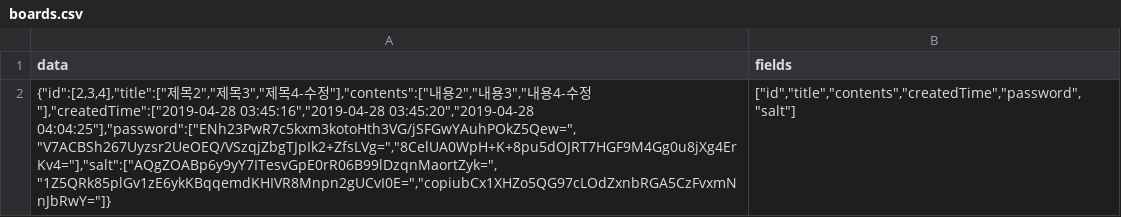
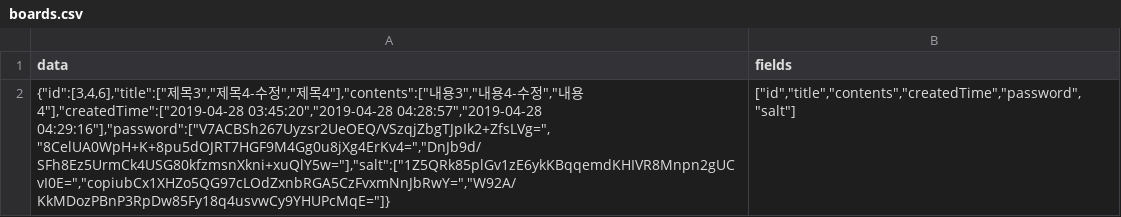
Before and after one commit to HeechanYang/SOPT-Node-Seminar, a CSV file: 3주차/seminar3/boards.csv, drawn as a sheet.

```diff
--- a/3주차/seminar3/boards.csv
+++ b/3주차/seminar3/boards.csv
@@ -1,2 +1,2 @@
 "data","fields"
-"{""id"":[2,3,4],""title"":[""제목2"",""제목3"",""제목4-수정""],""contents"":[""내용2"",""내용3"",""내용4-수정""],""createdTime"":[""2019-04-28 03:45:16"",""2019-04-28 03:45:20"",""2019-04-28 04:04:25""],""password"":[""ENh23PwR7c5kxm3kotoHth3VG/jSFGwYAuhPOkZ5Qew="",""V7ACBSh267Uyzsr2UeOEQ/VSzqjZbgTJpIk2+ZfsLVg="",""8CelUA0WpH+K+8pu5dOJRT7HGF9M4Gg0u8jXg4ErKv4=""],""salt"":[""AQgZOABp6y9yY7ITesvGpE0rR06B99lDzqnMaortZyk="",""1Z5QRk85plGv1zE6ykKBqqemdKHIVR8Mnpn2gUCvI0E="",""copiubCx1XHZo5QG97cLOdZxnbRGA5CzFvxmNnJbRwY=""]}","[""id"",""title"",""contents"",""createdTime"",""password"",""salt""]"
+"{""id"":[3,4,6],""title"":[""제목3"",""제목4-수정"",""제목4""],""contents"":[""내용3"",""내용4-수정"",""내용4""],""createdTime"":[""2019-04-28 03:45:20"",""2019-04-28 04:28:57"",""2019-04-28 04:29:16""],""password"":[""V7ACBSh267Uyzsr2UeOEQ/VSzqjZbgTJpIk2+ZfsLVg="",""8CelUA0WpH+K+8pu5dOJRT7HGF9M4Gg0u8jXg4ErKv4="",""DnJb9d/SFh8Ez5UrmCk4USG80kfzmsnXkni+xuQlY5w=""],""salt"":[""1Z5QRk85plGv1zE6ykKBqqemdKHIVR8Mnpn2gUCvI0E="",""copiubCx1XHZo5QG97cLOdZxnbRGA5CzFvxmNnJbRwY="",""W92A/KkMDozPBnP3RpDw85Fy18q4usvwCy9YHUPcMqE=""]}","[""id"",""title"",""contents"",""createdTime"",""password"",""salt""]"
```
Also changed, not shown: 3 other files.
